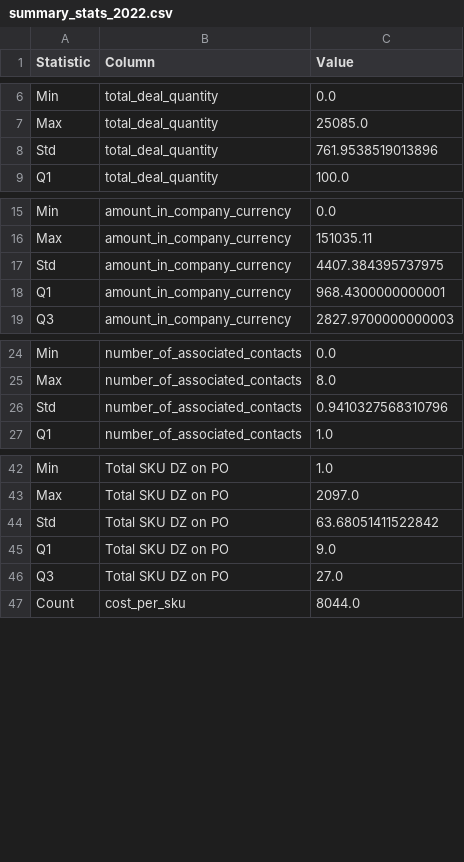
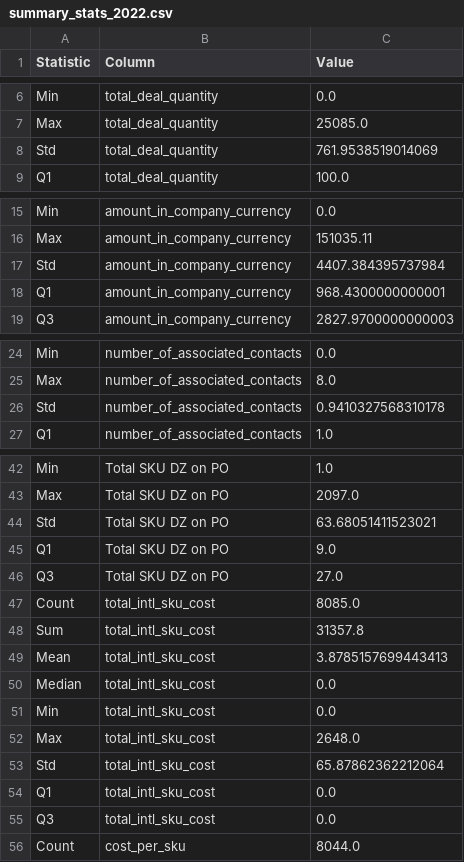
Before and after one commit to Atlis34/Project1, a CSV file: analysis/summary_stats_2022.csv, drawn as a sheet; only a part is shown, gaps mark what is left out; the diff covers the shown part only.

```diff
--- a/analysis/summary_stats_2022.csv
+++ b/analysis/summary_stats_2022.csv
@@ -7,3 +7,3 @@ Min,total_deal_quantity,0.0
 Max,total_deal_quantity,25085.0
-Std,total_deal_quantity,761.9538519013896
+Std,total_deal_quantity,761.9538519014069
 Q1,total_deal_quantity,100.0
@@ -16,3 +16,3 @@ Min,amount_in_company_currency,0.0
 Max,amount_in_company_currency,151035.11
-Std,amount_in_company_currency,4407.384395737975
+Std,amount_in_company_currency,4407.384395737984
 Q1,amount_in_company_currency,968.4300000000001
@@ -25,3 +25,3 @@ Min,number_of_associated_contacts,0.0
 Max,number_of_associated_contacts,8.0
-Std,number_of_associated_contacts,0.9410327568310796
+Std,number_of_associated_contacts,0.9410327568310178
 Q1,number_of_associated_contacts,1.0
@@ -43,5 +43,14 @@ Min,Total SKU DZ on PO,1.0
 Max,Total SKU DZ on PO,2097.0
-Std,Total SKU DZ on PO,63.68051411522842
+Std,Total SKU DZ on PO,63.68051411523021
 Q1,Total SKU DZ on PO,9.0
 Q3,Total SKU DZ on PO,27.0
+Count,total_intl_sku_cost,8085.0
+Sum,total_intl_sku_cost,31357.8
+Mean,total_intl_sku_cost,3.8785157699443413
+Median,total_intl_sku_cost,0.0
+Min,total_intl_sku_cost,0.0
+Max,total_intl_sku_cost,2648.0
+Std,total_intl_sku_cost,65.87862362212064
+Q1,total_intl_sku_cost,0.0
+Q3,total_intl_sku_cost,0.0
 Count,cost_per_sku,8044.0
```
Also changed, not shown: 3 edited cells elsewhere in this file, analysis/summary_stats_2023.csv, 6 other files.
